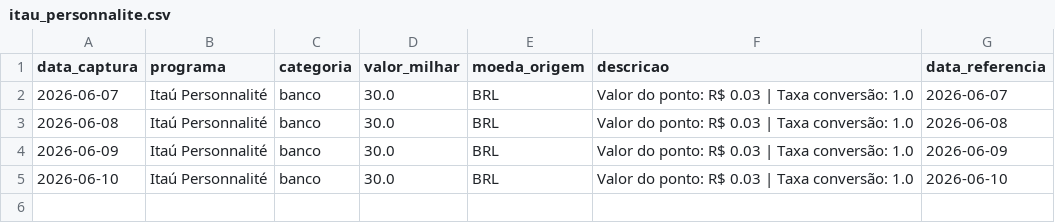
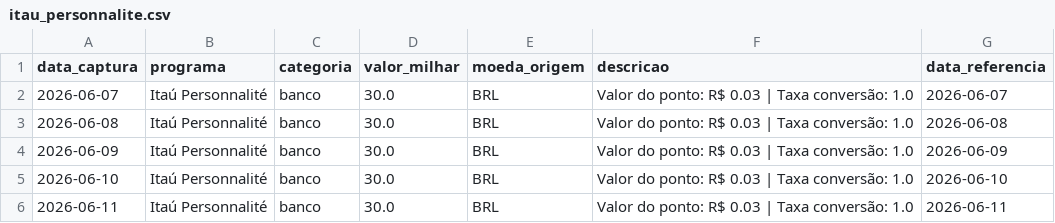
Before and after one commit to PulseDataLabs/PulseMilhas, a CSV file: data/itau_personnalite.csv, drawn as a sheet; the diff names each change by its address in the sheet, - before the commit and + after, or states it on an @@ line.

```diff
--- a/data/itau_personnalite.csv
+++ b/data/itau_personnalite.csv
+row 6: 2026-06-11 | Itaú Personnalité | banco | 30.0 | BRL | Valor do ponto: R$ 0.03 | Taxa conversão: 1.0 | 2026-06-11
```
Also changed, not shown: data/bradesco_estrelas.csv, data/cotacaomilhas.csv, 12 other files.
